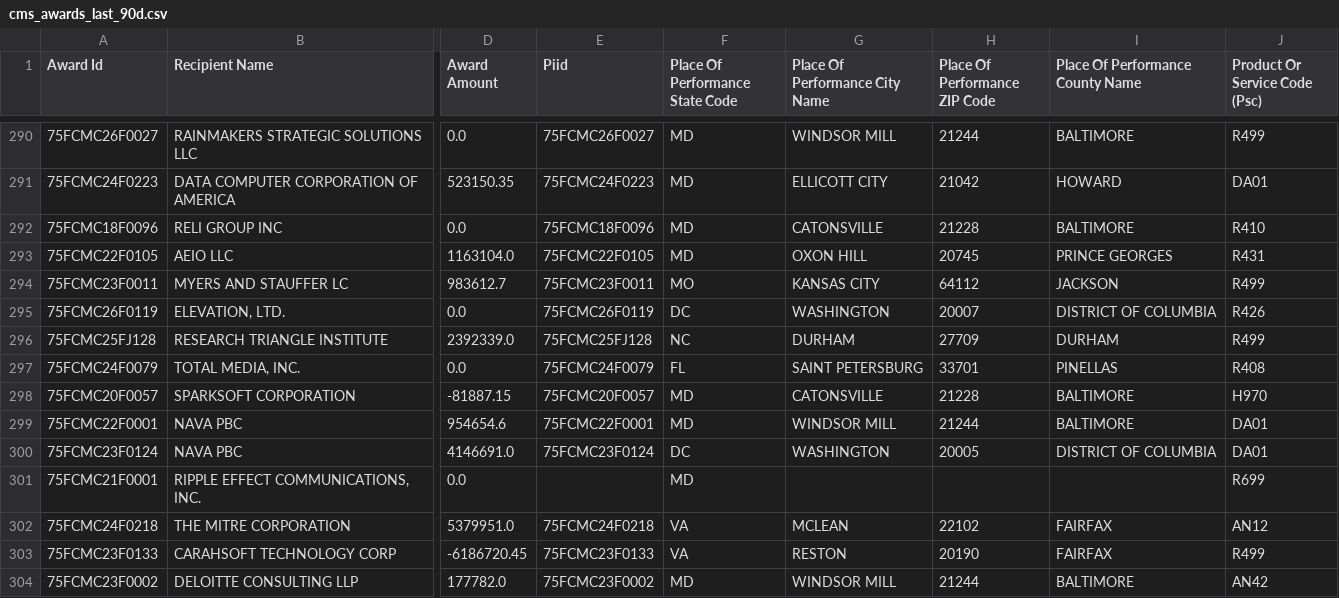
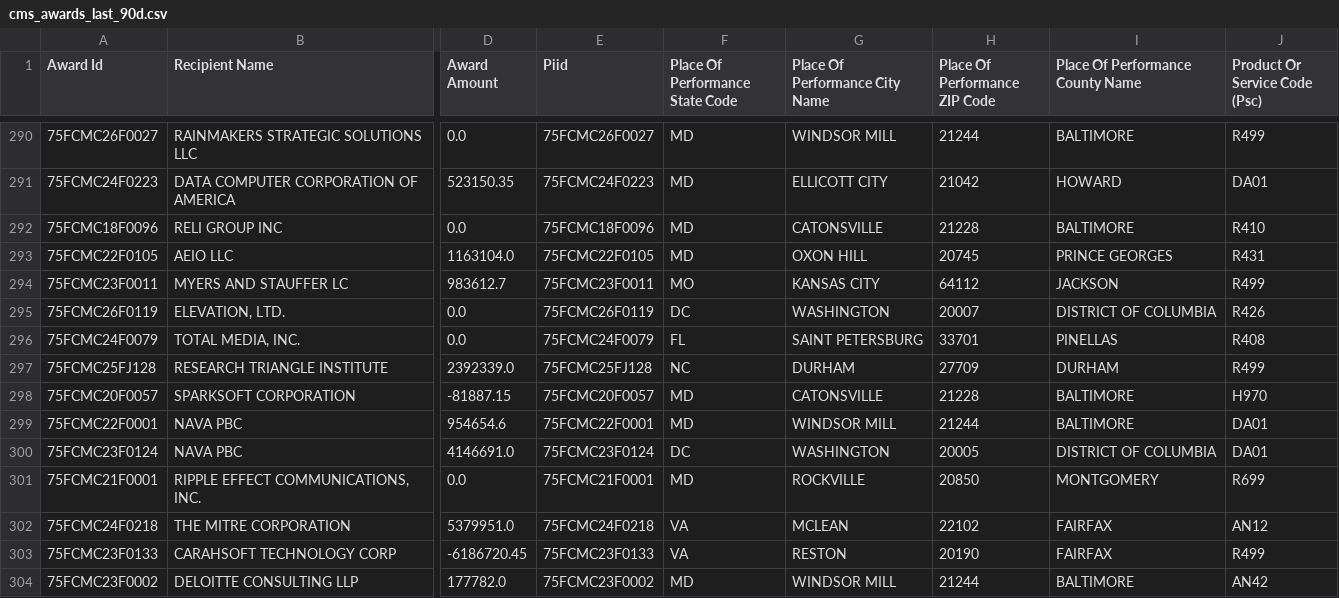
Before and after one commit to feldmangn/nih-awards-tracker, a CSV file: data/cms_awards_last_90d.csv, drawn as a sheet; only a part is shown, gaps mark what is left out; the diff covers the shown part only; the diff names each change by its address in the sheet, - before the commit and + after, or states it on an @@ line.

```diff
--- a/data/cms_awards_last_90d.csv
+++ b/data/cms_awards_last_90d.csv
@@ row 297 moved to row 296: 75FCMC24F0079 @@
-E301 (Piid): (empty)
+E301 (Piid): 75FCMC21F0001
-G301 (Place Of Performance City Name): (empty)
+G301 (Place Of Performance City Name): ROCKVILLE
-H301 (Place Of Performance ZIP Code): (empty)
+H301 (Place Of Performance ZIP Code): 20850
-I301 (Place Of Performance County Name): (empty)
+I301 (Place Of Performance County Name): MONTGOMERY
```
Also changed, not shown: 8 removed rows, 41 moved rows and 16 edited cells elsewhere in this file, data/dod_awards_last_90d.csv, data/doe_top_recipients_last_90d_enriched.csv, 20 other files.
